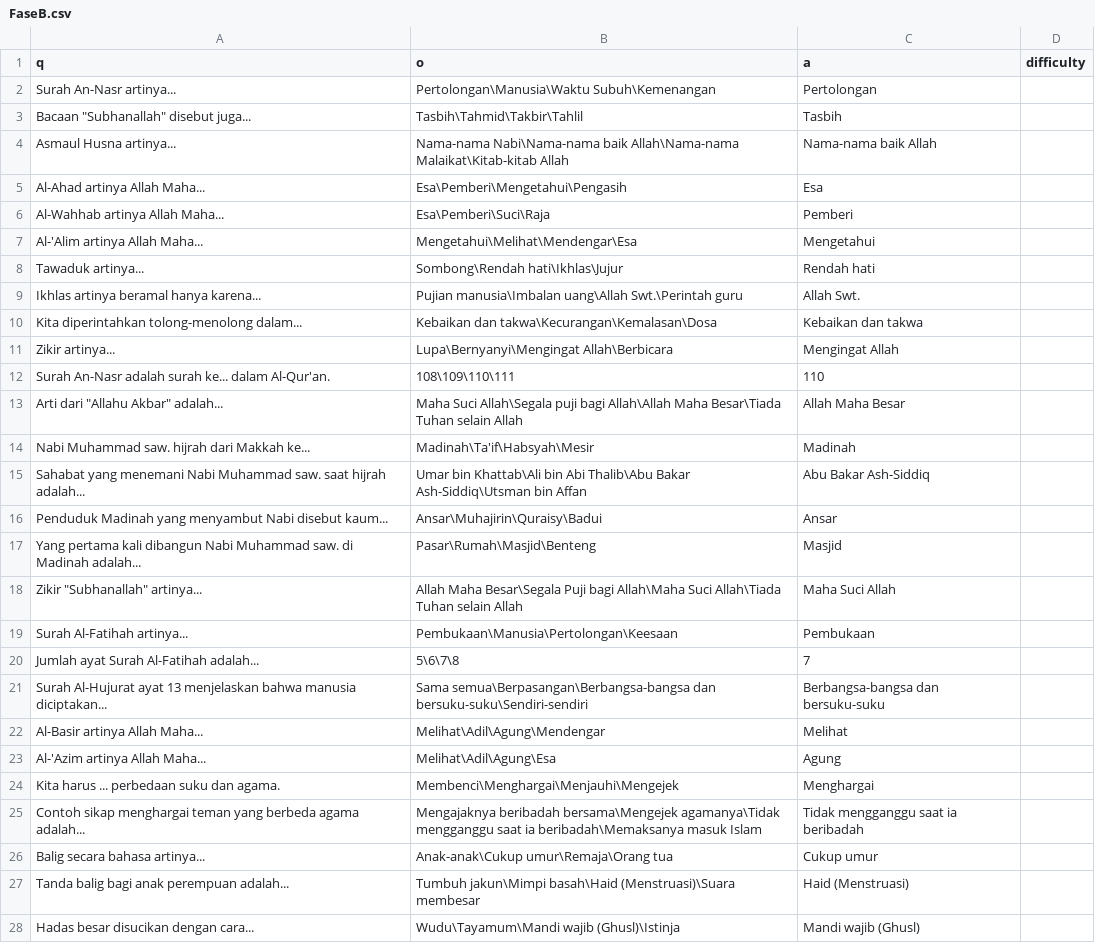
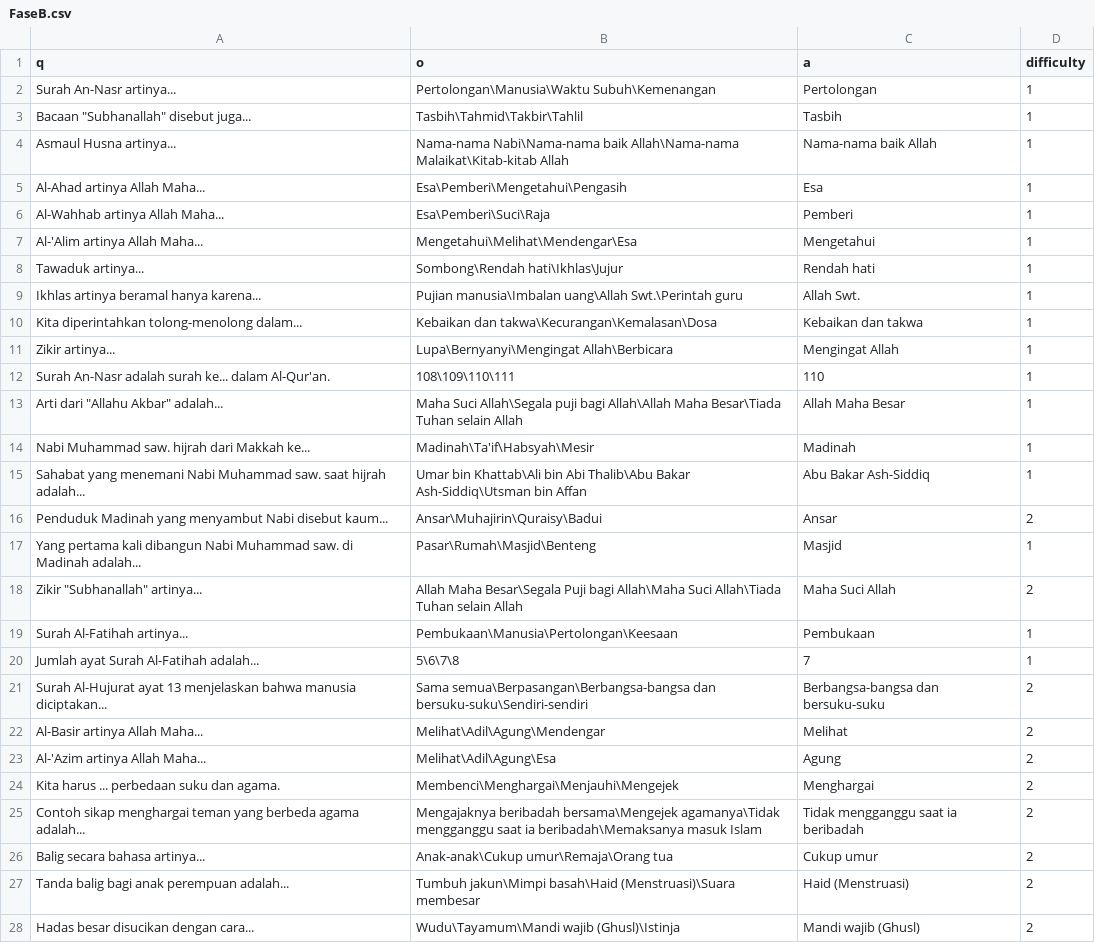
Before and after one commit to apip76/Milionare, a CSV file: FaseB.csv, drawn as a sheet; only a part is shown; the diff covers the shown part only.

Commit message:
Add files via upload

```diff
--- a/FaseB.csv
+++ b/FaseB.csv
@@ -1,28 +1,28 @@
 q,o,a,difficulty
-Surah An-Nasr artinya...,Pertolongan\Manusia\Waktu Subuh\Kemenangan,Pertolongan,
-"Bacaan ""Subhanallah"" disebut juga...",Tasbih\Tahmid\Takbir\Tahlil,Tasbih,
-Asmaul Husna artinya...,Nama-nama Nabi\Nama-nama baik Allah\Nama-nama Malaikat\Kitab-kitab Allah,Nama-nama baik Allah,
-Al-Ahad artinya Allah Maha...,Esa\Pemberi\Mengetahui\Pengasih,Esa,
-Al-Wahhab artinya Allah Maha...,Esa\Pemberi\Suci\Raja,Pemberi,
-Al-'Alim artinya Allah Maha...,Mengetahui\Melihat\Mendengar\Esa,Mengetahui,
-Tawaduk artinya...,Sombong\Rendah hati\Ikhlas\Jujur,Rendah hati,
-Ikhlas artinya beramal hanya karena...,Pujian manusia\Imbalan uang\Allah Swt.\Perintah guru,Allah Swt.,
-Kita diperintahkan tolong-menolong dalam...,Kebaikan dan takwa\Kecurangan\Kemalasan\Dosa,Kebaikan dan takwa,
-Zikir artinya...,Lupa\Bernyanyi\Mengingat Allah\Berbicara,Mengingat Allah,
-Surah An-Nasr adalah surah ke... dalam Al-Qur'an.,108\109\110\111,110,
-"Arti dari ""Allahu Akbar"" adalah...",Maha Suci Allah\Segala puji bagi Allah\Allah Maha Besar\Tiada Tuhan selain Allah,Allah Maha Besar,
-Nabi Muhammad saw. hijrah dari Makkah ke...,Madinah\Ta'if\Habsyah\Mesir,Madinah,
-Sahabat yang menemani Nabi Muhammad saw. saat hijrah adalah...,Umar bin Khattab\Ali bin Abi Thalib\Abu Bakar Ash-Siddiq\Utsman bin Affan,Abu Bakar Ash-Siddiq,
-Penduduk Madinah yang menyambut Nabi disebut kaum...,Ansar\Muhajirin\Quraisy\Badui,Ansar,
-Yang pertama kali dibangun Nabi Muhammad saw. di Madinah adalah...,Pasar\Rumah\Masjid\Benteng,Masjid,
-"Zikir ""Subhanallah"" artinya...",Allah Maha Besar\Segala Puji bagi Allah\Maha Suci Allah\Tiada Tuhan selain Allah,Maha Suci Allah,
-Surah Al-Fatihah artinya...,Pembukaan\Manusia\Pertolongan\Keesaan,Pembukaan,
-Jumlah ayat Surah Al-Fatihah adalah...,5\6\7\8,7,
-Surah Al-Hujurat ayat 13 menjelaskan bahwa manusia diciptakan...,Sama semua\Berpasangan\Berbangsa-bangsa dan bersuku-suku\Sendiri-sendiri,Berbangsa-bangsa dan bersuku-suku,
-Al-Basir artinya Allah Maha...,Melihat\Adil\Agung\Mendengar,Melihat,
-Al-'Azim artinya Allah Maha...,Melihat\Adil\Agung\Esa,Agung,
-Kita harus ... perbedaan suku dan agama.,Membenci\Menghargai\Menjauhi\Mengejek,Menghargai,
-Contoh sikap menghargai teman yang berbeda agama adalah...,Mengajaknya beribadah bersama\Mengejek agamanya\Tidak mengganggu saat ia beribadah\Memaksanya masuk Islam,Tidak mengganggu saat ia beribadah,
-Balig secara bahasa artinya...,Anak-anak\Cukup umur\Remaja\Orang tua,Cukup umur,
-Tanda balig bagi anak perempuan adalah...,Tumbuh jakun\Mimpi basah\Haid (Menstruasi)\Suara membesar,Haid (Menstruasi),
-Hadas besar disucikan dengan cara...,Wudu\Tayamum\Mandi wajib (Ghusl)\Istinja,Mandi wajib (Ghusl),
+Surah An-Nasr artinya...,Pertolongan\Manusia\Waktu Subuh\Kemenangan,Pertolongan,1
+"Bacaan ""Subhanallah"" disebut juga...",Tasbih\Tahmid\Takbir\Tahlil,Tasbih,1
+Asmaul Husna artinya...,Nama-nama Nabi\Nama-nama baik Allah\Nama-nama Malaikat\Kitab-kitab Allah,Nama-nama baik Allah,1
+Al-Ahad artinya Allah Maha...,Esa\Pemberi\Mengetahui\Pengasih,Esa,1
+Al-Wahhab artinya Allah Maha...,Esa\Pemberi\Suci\Raja,Pemberi,1
+Al-'Alim artinya Allah Maha...,Mengetahui\Melihat\Mendengar\Esa,Mengetahui,1
+Tawaduk artinya...,Sombong\Rendah hati\Ikhlas\Jujur,Rendah hati,1
+Ikhlas artinya beramal hanya karena...,Pujian manusia\Imbalan uang\Allah Swt.\Perintah guru,Allah Swt.,1
+Kita diperintahkan tolong-menolong dalam...,Kebaikan dan takwa\Kecurangan\Kemalasan\Dosa,Kebaikan dan takwa,1
+Zikir artinya...,Lupa\Bernyanyi\Mengingat Allah\Berbicara,Mengingat Allah,1
+Surah An-Nasr adalah surah ke... dalam Al-Qur'an.,108\109\110\111,110,1
+"Arti dari ""Allahu Akbar"" adalah...",Maha Suci Allah\Segala puji bagi Allah\Allah Maha Besar\Tiada Tuhan selain Allah,Allah Maha Besar,1
+Nabi Muhammad saw. hijrah dari Makkah ke...,Madinah\Ta'if\Habsyah\Mesir,Madinah,1
+Sahabat yang menemani Nabi Muhammad saw. saat hijrah adalah...,Umar bin Khattab\Ali bin Abi Thalib\Abu Bakar Ash-Siddiq\Utsman bin Affan,Abu Bakar Ash-Siddiq,1
+Penduduk Madinah yang menyambut Nabi disebut kaum...,Ansar\Muhajirin\Quraisy\Badui,Ansar,2
+Yang pertama kali dibangun Nabi Muhammad saw. di Madinah adalah...,Pasar\Rumah\Masjid\Benteng,Masjid,1
+"Zikir ""Subhanallah"" artinya...",Allah Maha Besar\Segala Puji bagi Allah\Maha Suci Allah\Tiada Tuhan selain Allah,Maha Suci Allah,2
+Surah Al-Fatihah artinya...,Pembukaan\Manusia\Pertolongan\Keesaan,Pembukaan,1
+Jumlah ayat Surah Al-Fatihah adalah...,5\6\7\8,7,1
+Surah Al-Hujurat ayat 13 menjelaskan bahwa manusia diciptakan...,Sama semua\Berpasangan\Berbangsa-bangsa dan bersuku-suku\Sendiri-sendiri,Berbangsa-bangsa dan bersuku-suku,2
+Al-Basir artinya Allah Maha...,Melihat\Adil\Agung\Mendengar,Melihat,2
+Al-'Azim artinya Allah Maha...,Melihat\Adil\Agung\Esa,Agung,2
+Kita harus ... perbedaan suku dan agama.,Membenci\Menghargai\Menjauhi\Mengejek,Menghargai,2
+Contoh sikap menghargai teman yang berbeda agama adalah...,Mengajaknya beribadah bersama\Mengejek agamanya\Tidak mengganggu saat ia beribadah\Memaksanya masuk Islam,Tidak mengganggu saat ia beribadah,2
+Balig secara bahasa artinya...,Anak-anak\Cukup umur\Remaja\Orang tua,Cukup umur,2
+Tanda balig bagi anak perempuan adalah...,Tumbuh jakun\Mimpi basah\Haid (Menstruasi)\Suara membesar,Haid (Menstruasi),2
+Hadas besar disucikan dengan cara...,Wudu\Tayamum\Mandi wajib (Ghusl)\Istinja,Mandi wajib (Ghusl),2
```
Also changed, not shown: 77 edited cells elsewhere in this file.
